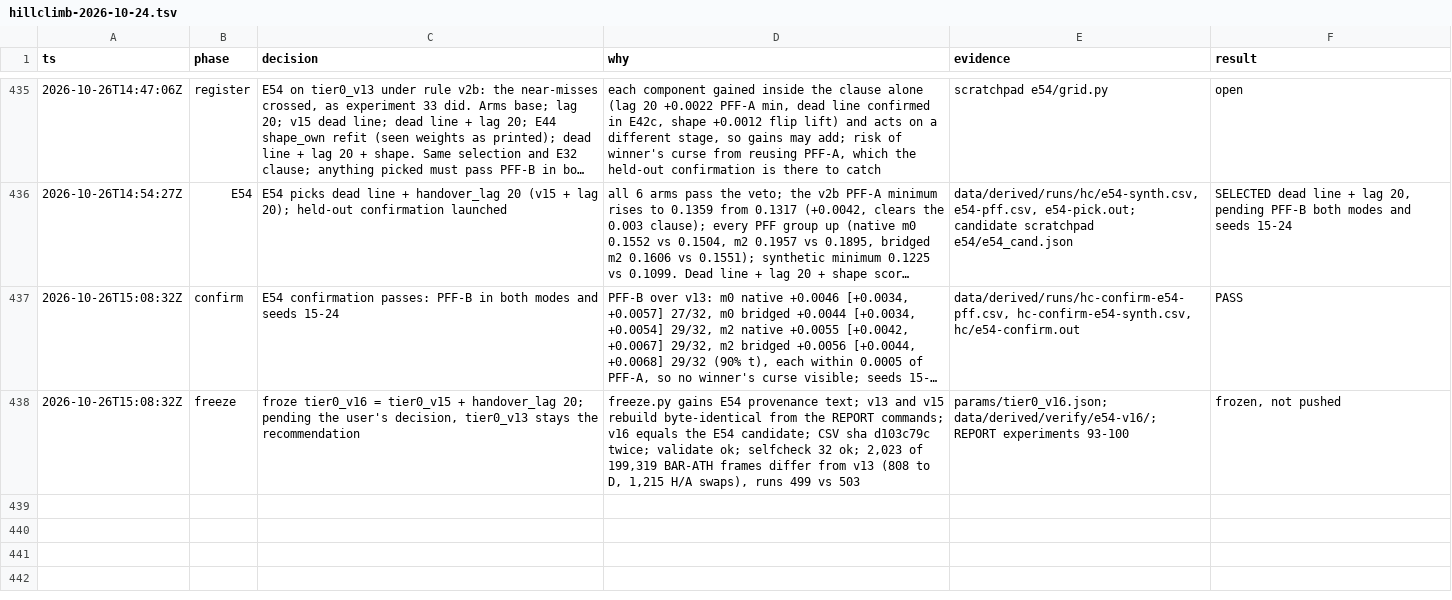
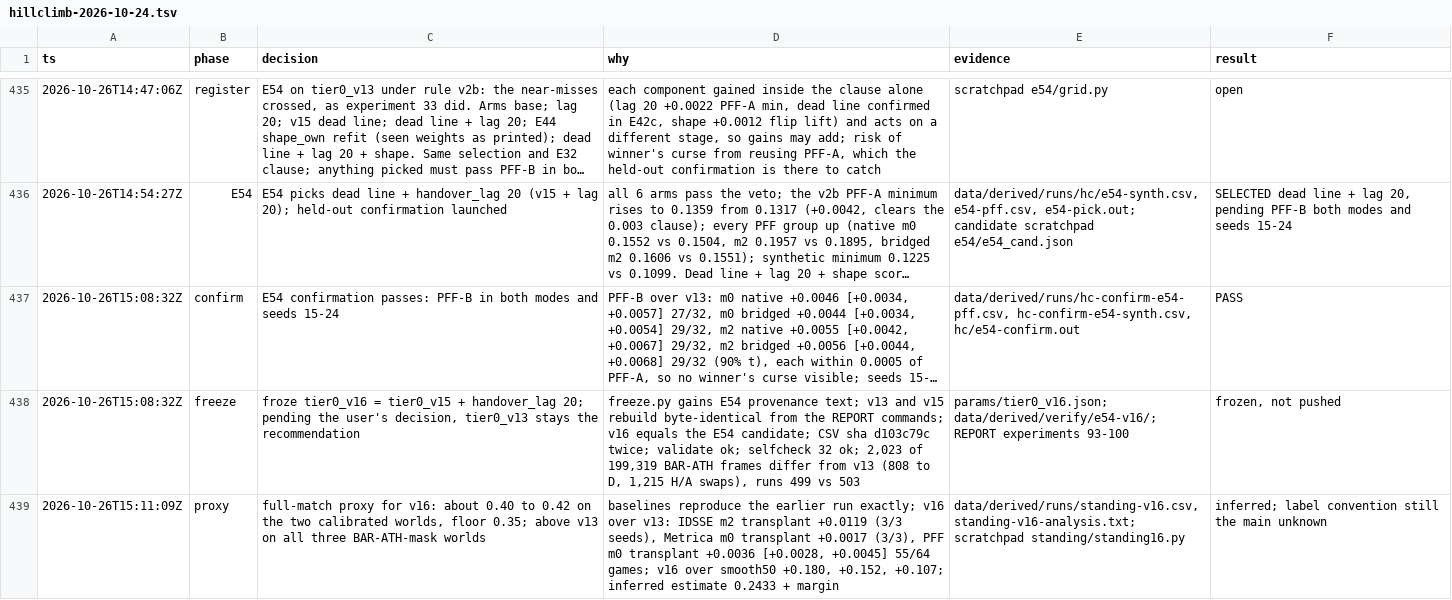
Before and after one commit to shishirmehto/more-than-a-hack-2027, a TSV file: .audit/hillclimb-2026-10-24.tsv, drawn as a sheet; only a part is shown, gaps mark what is left out; long unchanged cells end in ….

Commit message:
Log the v16 full-match proxy

```diff
--- a/.audit/hillclimb-2026-10-24.tsv
+++ b/.audit/hillclimb-2026-10-24.tsv
@@ -438 +438,2 @@ ts	phase	decision	why	evidence	result
 2026-10-26T15:08:32Z	freeze	froze tier0_v16 = tier0_v15 + handover_lag 20; pending the user's decision, tier0_v13 stays the recommendation	freeze.py gains E54 provenance text; v13 and v15 rebuild byte-identical from the REPORT commands; v16 equals the E54 candidate; CSV sha d103c79c twice; validate ok; selfcheck 32 ok; 2,023 of 199,319 BAR-ATH frames differ from v13 (808 to D, 1,215 H/A swaps), runs 499 vs 503	params/tier0_v16.json; data/derived/verify/e54-v16/; REPORT experiments 93-100	frozen, not pushed
+2026-10-26T15:11:09Z	proxy	full-match proxy for v16: about 0.40 to 0.42 on the two calibrated worlds, floor 0.35; above v13 on all three BAR-ATH-mask worlds	baselines reproduce the earlier run exactly; v16 over v13: IDSSE m2 transplant +0.0119 (3/3 seeds), Metrica m0 transplant +0.0017 (3/3), PFF m0 transplant +0.0036 [+0.0028, +0.0045] 55/64 games; v16 over smooth50 +0.180, +0.152, +0.107; inferred estimate 0.2433 + margin	data/derived/runs/standing-v16.csv, standing-v16-analysis.txt; scratchpad standing/standing16.py	inferred; label convention still the main unknown
```
